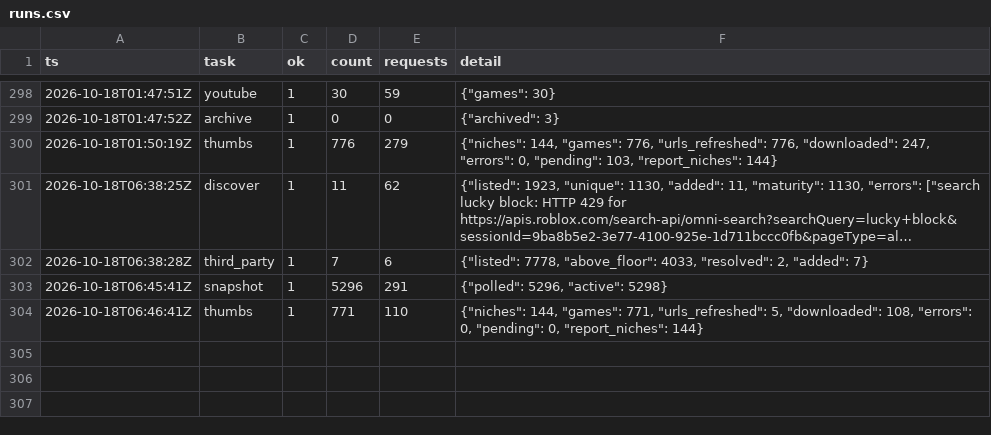
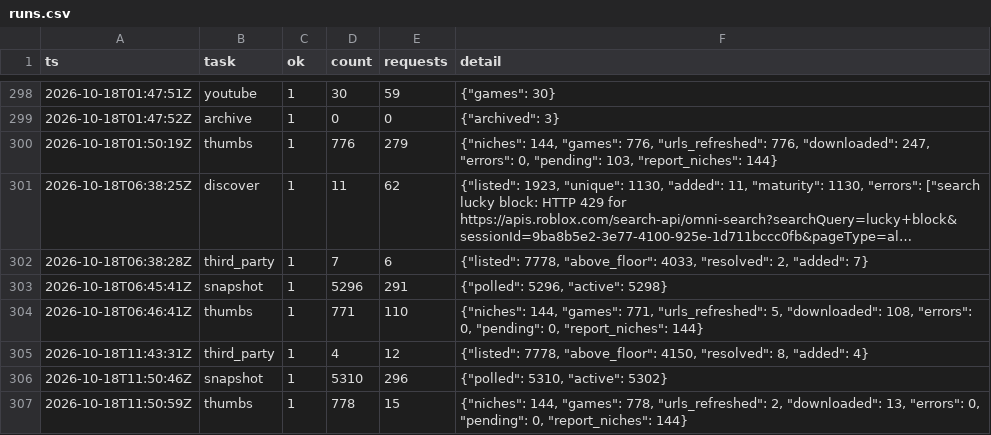
Before and after one commit to Smoove061/roblox-trend-tracker, a CSV file: data/runs.csv, drawn as a sheet; only a part is shown, gaps mark what is left out; long unchanged cells end in …; the diff names each change by its address in the sheet, - before the commit and + after, or states it on an @@ line.

```diff
--- a/data/runs.csv
+++ b/data/runs.csv
+row 305: 2026-10-18T11:43:31Z | third_party | 1 | 4 | 12 | {"listed": 7778, "above_floor": 4150, "resolved": 8, "added": 4}
+row 306: 2026-10-18T11:50:46Z | snapshot | 1 | 5310 | 296 | {"polled": 5310, "active": 5302}
+row 307: 2026-10-18T11:50:59Z | thumbs | 1 | 778 | 15 | {"niches": 144, "games": 778, "urls_refreshed": 2, "downloaded": 13, "errors": 0, "pending": 0, "report_niches": 144}
```
Also changed, not shown: data/game_status.csv, data/place_universe.csv, 20 other files.
